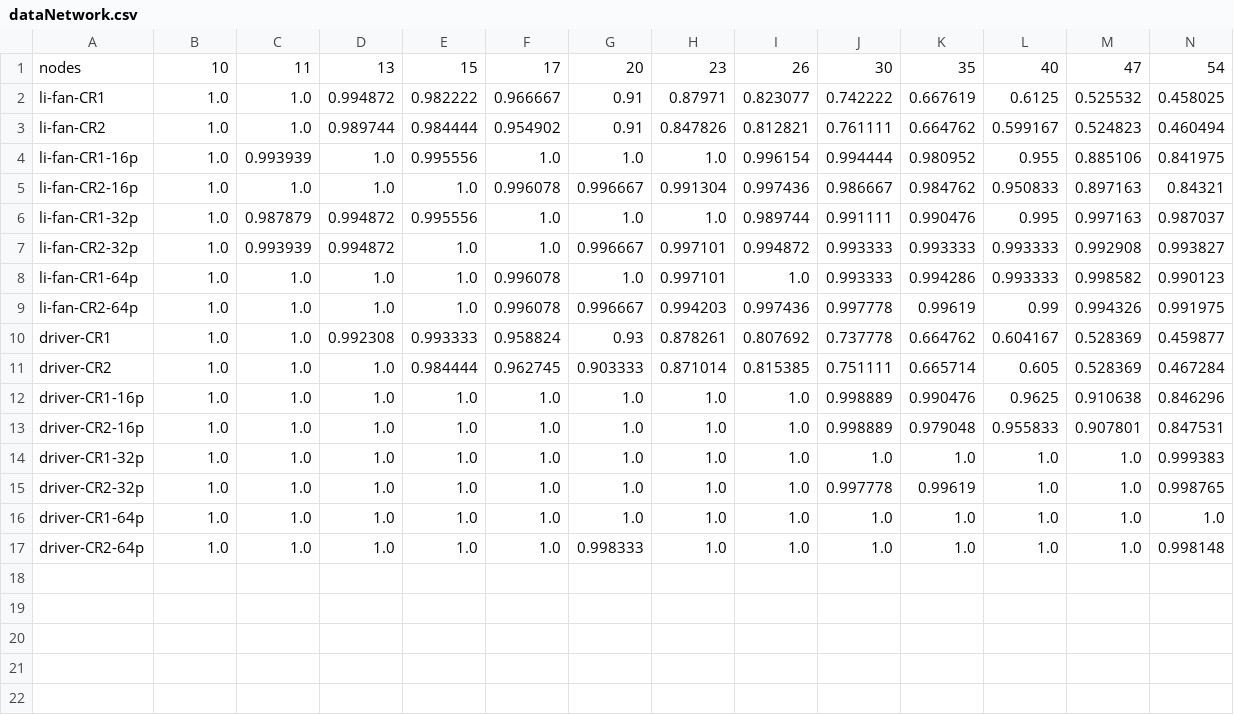
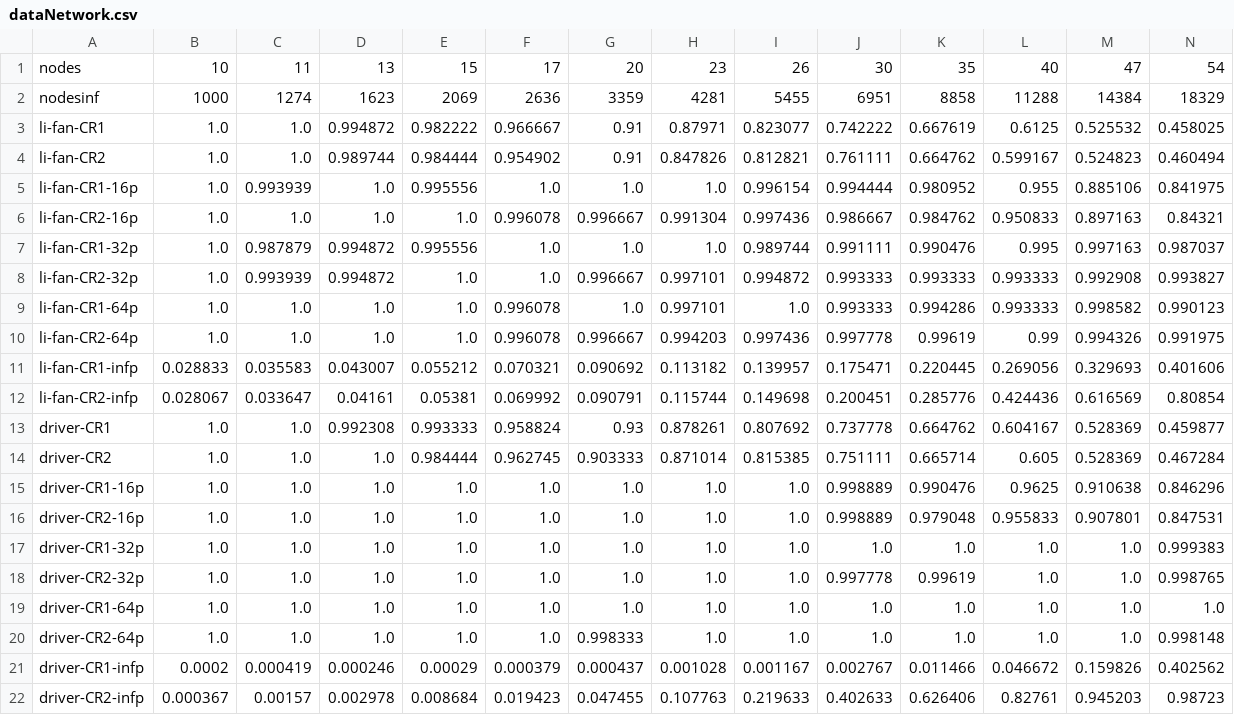
Before and after one commit to diegomm6/lr-fhss_seq-families, a CSV file: results/dataNetwork.csv, drawn as a sheet; only a part is shown; rows hold the shown columns only; the diff names each change by its address in the sheet, - before the commit and + after, or states it on an @@ line.

Commit message:
more results added

```diff
--- a/results/dataNetwork.csv
+++ b/results/dataNetwork.csv
+row 2: nodesinf | 1000 | 1274 | 1623 | 2069 | 2636 | 3359 | 4281 | 5455 | 6951 | 8858 | 11288 | 14384 | 18329
+row 11: li-fan-CR1-infp | 0.028833 | 0.035583 | 0.043007 | 0.055212 | 0.070321 | 0.090692 | 0.113182 | 0.139957 | 0.175471 | 0.220445 | 0.269056 | 0.329693 | 0.401606
+row 12: li-fan-CR2-infp | 0.028067 | 0.033647 | 0.04161 | 0.05381 | 0.069992 | 0.090791 | 0.115744 | 0.149698 | 0.200451 | 0.285776 | 0.424436 | 0.616569 | 0.80854
+row 21: driver-CR1-infp | 0.0002 | 0.000419 | 0.000246 | 0.00029 | 0.000379 | 0.000437 | 0.001028 | 0.001167 | 0.002767 | 0.011466 | 0.046672 | 0.159826 | 0.402562
+row 22: driver-CR2-infp | 0.000367 | 0.00157 | 0.002978 | 0.008684 | 0.019423 | 0.047455 | 0.107763 | 0.219633 | 0.402633 | 0.626406 | 0.82761 | 0.945203 | 0.98723
```
Also changed, not shown: 5 other files.
